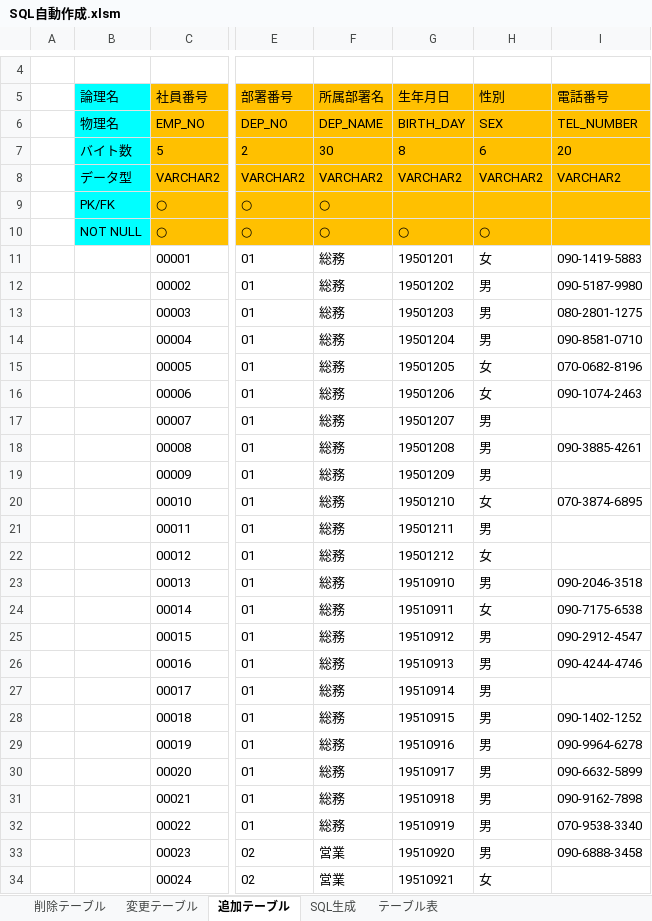
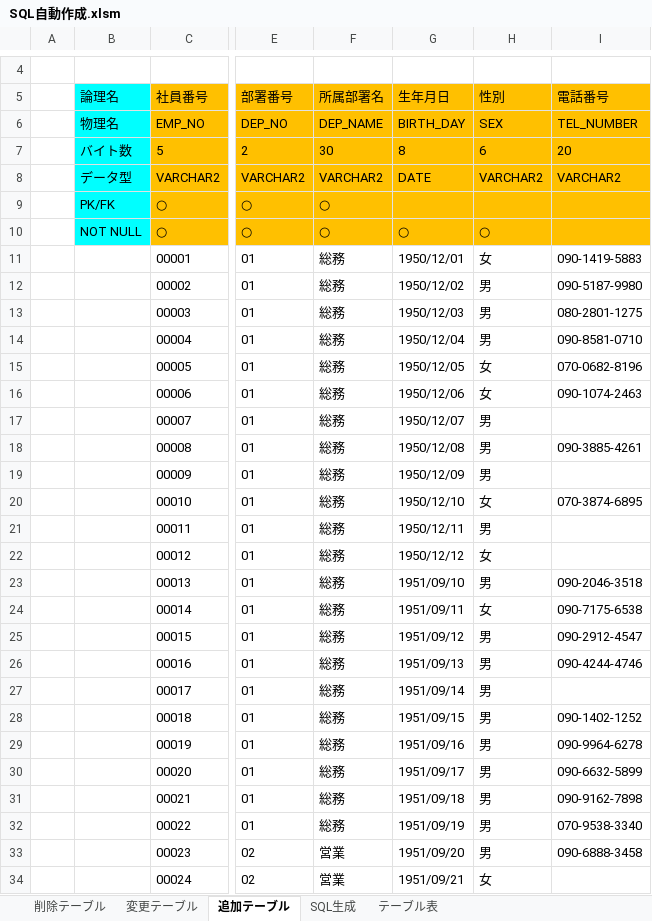
Before and after one commit to take-z/kaiserProject, an Excel workbook: SQL自動作成.xlsm, sheet 追加テーブル, drawn as a sheet; only a part is shown, gaps mark what is left out; values as stored, in another font and other column widths than the file's, no borders; charts and pictures not drawn; the diff covers the shown part only; the diff names each change by its address in the sheet, - before the commit and + after, or states it on an @@ line.

Commit message:
Add files via upload

```diff
--- a/SQL自動作成.xlsm (sheet 追加テーブル)
+++ b/SQL自動作成.xlsm (sheet 追加テーブル)
-G8 (生年月日): VARCHAR2
+G8 (生年月日): DATE
-G11 (生年月日): 19501201
+G11 (生年月日): 1950/12/01
-G12 (生年月日): 19501202
+G12 (生年月日): 1950/12/02
-G13 (生年月日): 19501203
+G13 (生年月日): 1950/12/03
-G14 (生年月日): 19501204
+G14 (生年月日): 1950/12/04
-G15 (生年月日): 19501205
+G15 (生年月日): 1950/12/05
-G16 (生年月日): 19501206
+G16 (生年月日): 1950/12/06
-G17 (生年月日): 19501207
+G17 (生年月日): 1950/12/07
-G18 (生年月日): 19501208
+G18 (生年月日): 1950/12/08
-G19 (生年月日): 19501209
+G19 (生年月日): 1950/12/09
-G20 (生年月日): 19501210
+G20 (生年月日): 1950/12/10
-G21 (生年月日): 19501211
+G21 (生年月日): 1950/12/11
-G22 (生年月日): 19501212
+G22 (生年月日): 1950/12/12
-G23 (生年月日): 19510910
+G23 (生年月日): 1951/09/10
-G24 (生年月日): 19510911
+G24 (生年月日): 1951/09/11
-G25 (生年月日): 19510912
+G25 (生年月日): 1951/09/12
-G26 (生年月日): 19510913
+G26 (生年月日): 1951/09/13
-G27 (生年月日): 19510914
+G27 (生年月日): 1951/09/14
-G28 (生年月日): 19510915
+G28 (生年月日): 1951/09/15
-G29 (生年月日): 19510916
+G29 (生年月日): 1951/09/16
-G30 (生年月日): 19510917
+G30 (生年月日): 1951/09/17
-G31 (生年月日): 19510918
+G31 (生年月日): 1951/09/18
-G32 (生年月日): 19510919
+G32 (生年月日): 1951/09/19
-G33 (生年月日): 19510920
+G33 (生年月日): 1951/09/20
-G34 (生年月日): 19510921
+G34 (生年月日): 1951/09/21
```
Also changed, not shown: 233 edited cells elsewhere in this sheet, sheet 変更テーブル, sheet 削除テーブル, charts or pictures.
